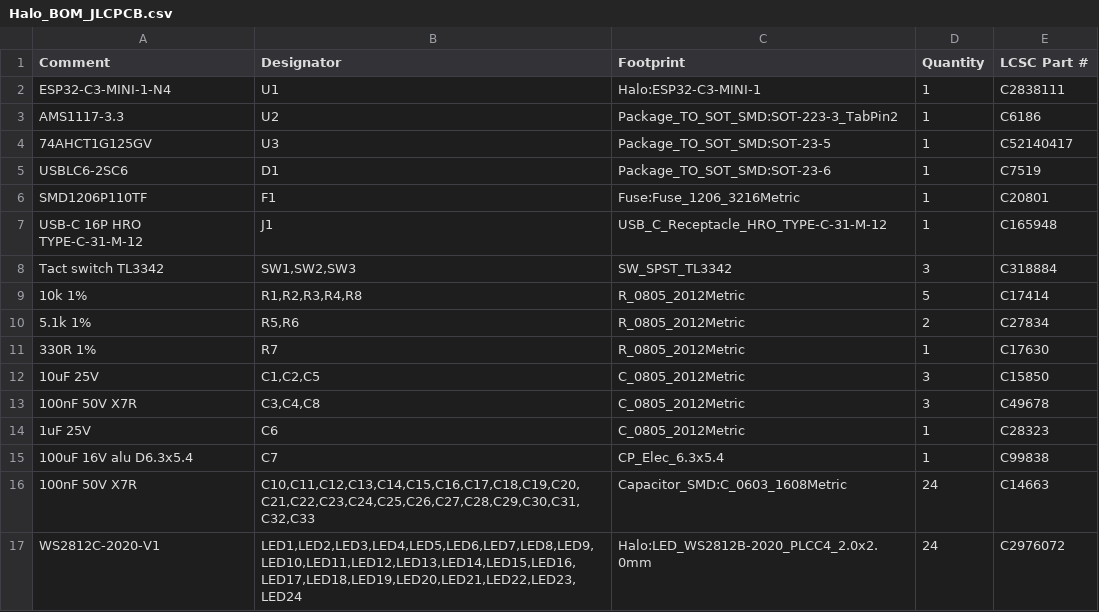
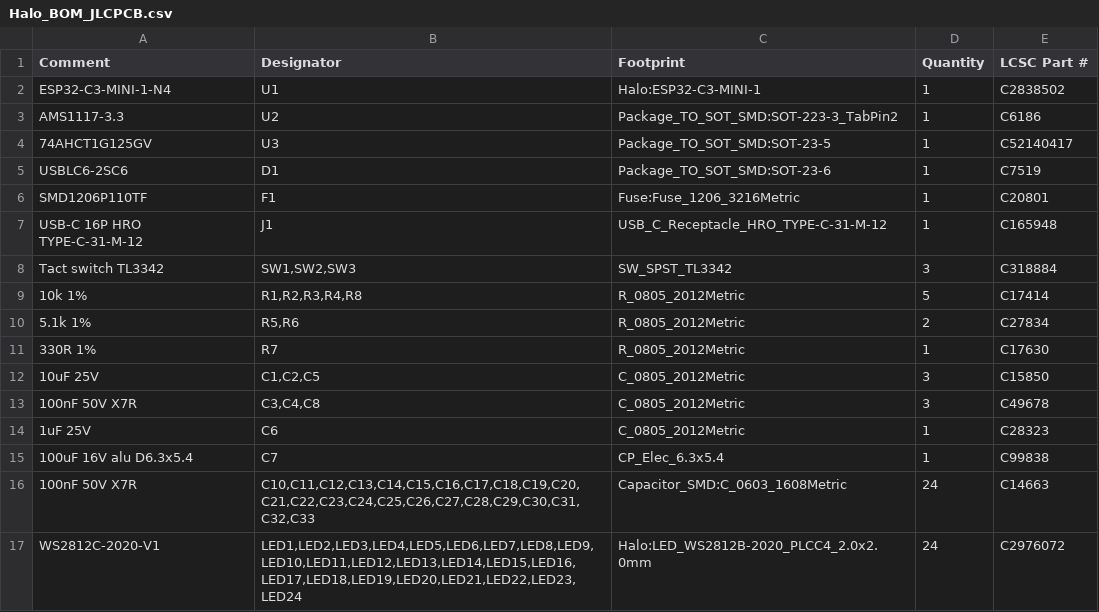
Before and after one commit to adelhanifiOne/adhanbox, a CSV file: halo/GERBER_HALO/Halo_BOM_JLCPCB.csv, drawn as a sheet.

```diff
--- a/halo/GERBER_HALO/Halo_BOM_JLCPCB.csv
+++ b/halo/GERBER_HALO/Halo_BOM_JLCPCB.csv
@@ -1,3 +1,3 @@
 Comment,Designator,Footprint,Quantity,LCSC Part #
-ESP32-C3-MINI-1-N4,U1,Halo:ESP32-C3-MINI-1,1,C2838111
+ESP32-C3-MINI-1-N4,U1,Halo:ESP32-C3-MINI-1,1,C2838502
 AMS1117-3.3,U2,Package_TO_SOT_SMD:SOT-223-3_TabPin2,1,C6186
```
Also changed, not shown: halo/Halo_BOM.csv, 15 other files.
